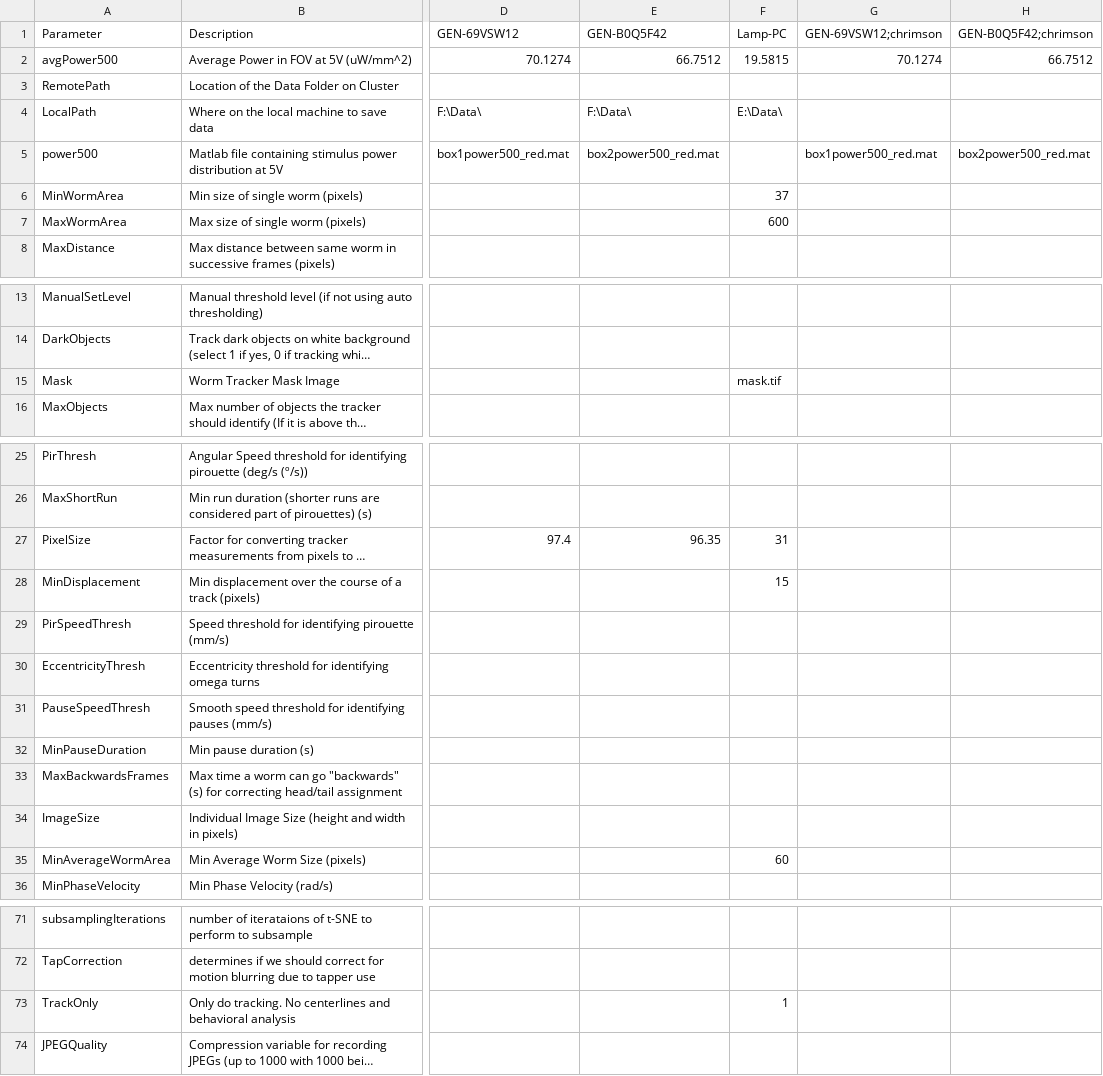
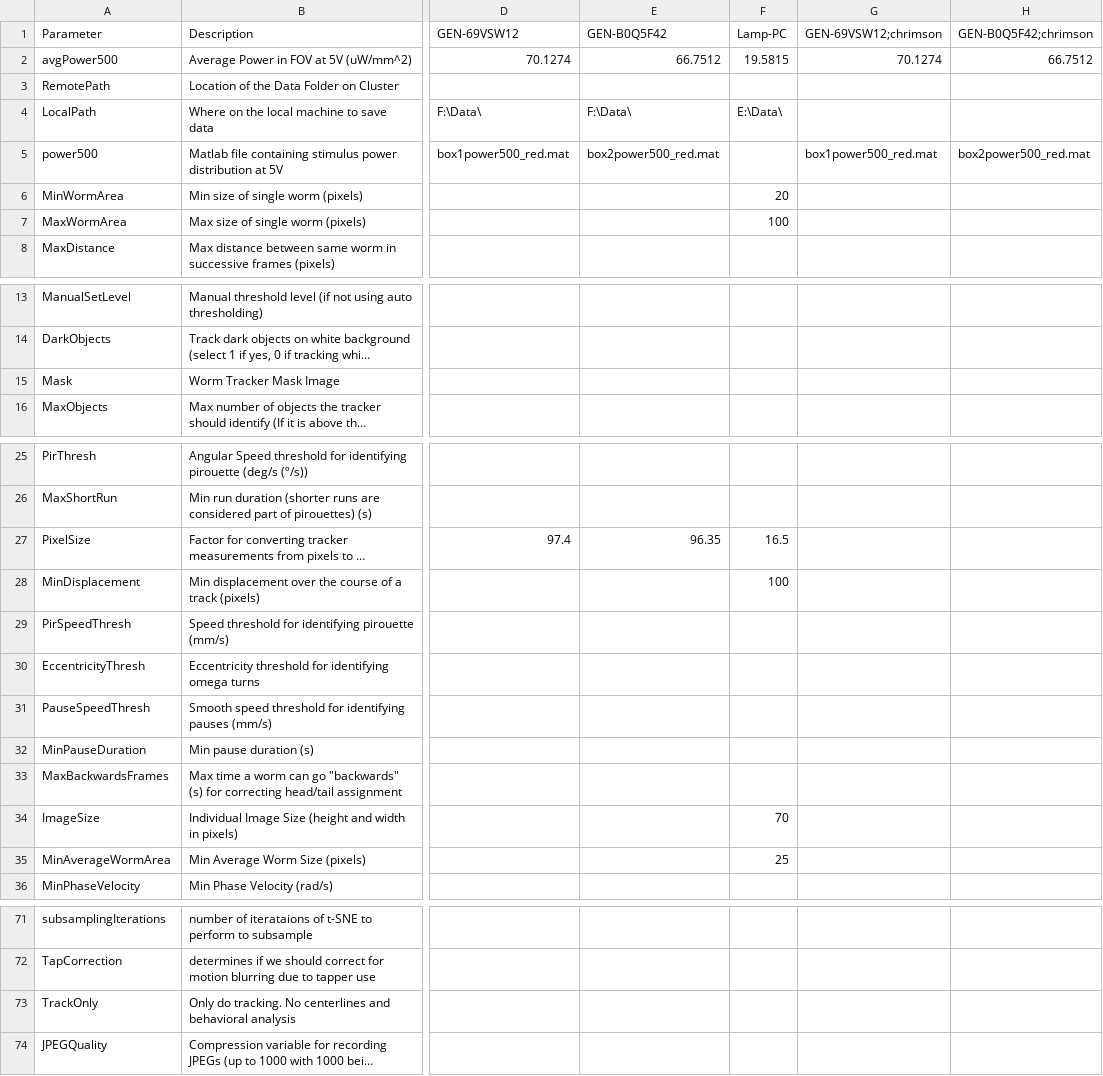
Before and after one commit to Kevin-Sean-Chen/leifer-Behavior-Triggered-Averaging-Tracker-new, a CSV file: parameters.csv, drawn as a sheet; only a part is shown, gaps mark what is left out; long unchanged cells end in …; the diff names each change by its address in the sheet, - before the commit and + after, or states it on an @@ line.

Commit message:
change parameter for tracking

```diff
--- a/parameters.csv
+++ b/parameters.csv
-F6 (Lamp-PC): 37
+F6 (Lamp-PC): 20
-F7 (Lamp-PC): 600
+F7 (Lamp-PC): 100
-F15 (Lamp-PC): mask.tif
+F15 (Lamp-PC): (empty)
-F27 (Lamp-PC): 31
+F27 (Lamp-PC): 16.5
-F28 (Lamp-PC): 15
+F28 (Lamp-PC): 100
-F34 (Lamp-PC): (empty)
+F34 (Lamp-PC): 70
-F35 (Lamp-PC): 60
+F35 (Lamp-PC): 25
-F73 (Lamp-PC): 1
+F73 (Lamp-PC): (empty)
```
Also changed, not shown: 3 other files.
